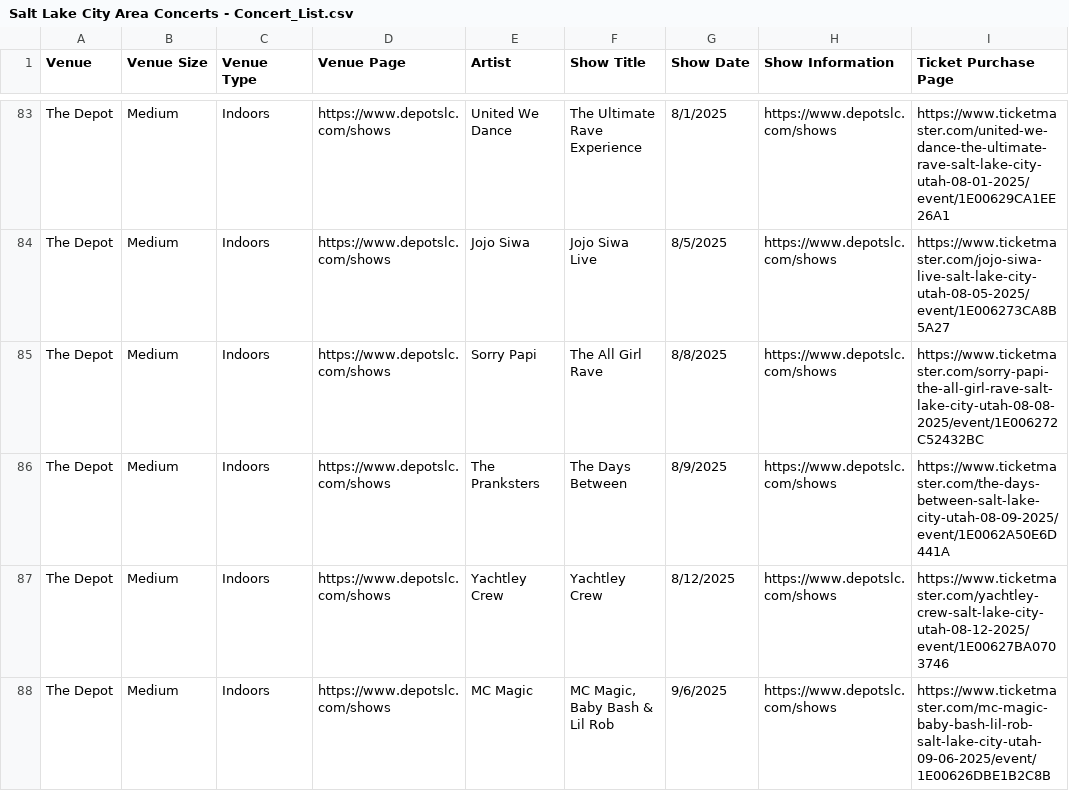
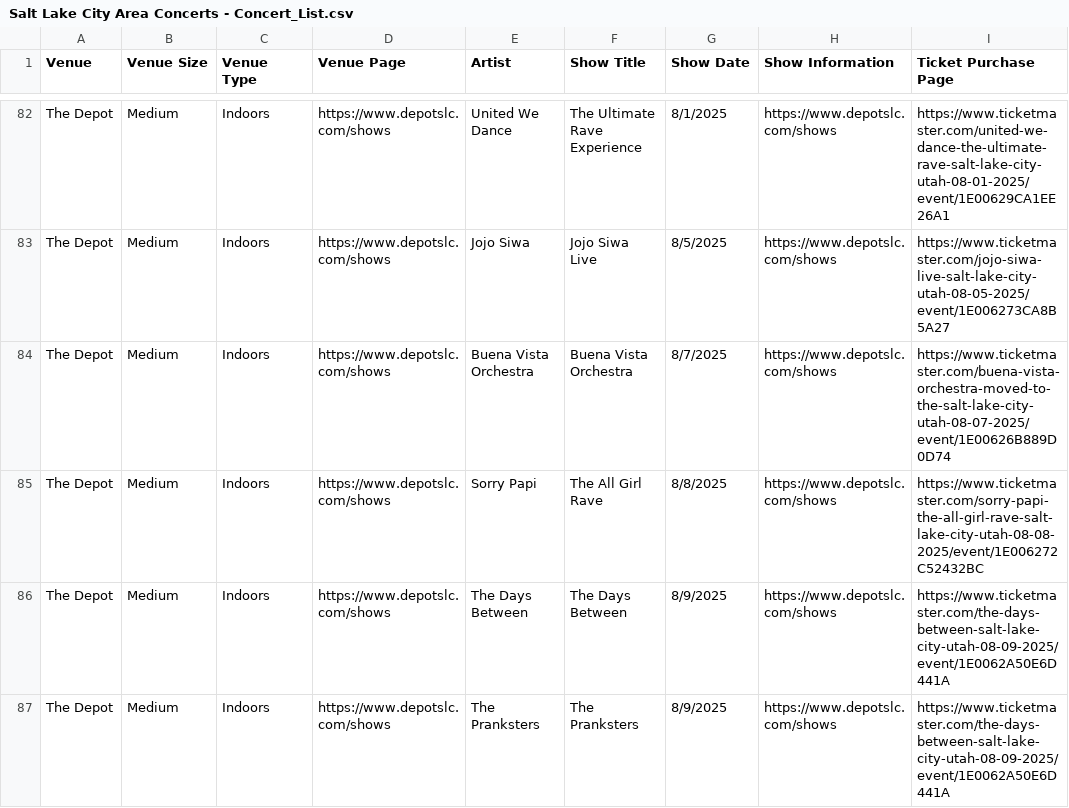
Before and after one commit to RPTC-55/slc-concert-finder, a CSV file: Salt Lake City Area Concerts - Concert_List.csv, drawn as a sheet; only a part is shown, gaps mark what is left out; the shorter side is filled out with more unchanged rows; the diff covers the shown part only.

Commit message:
Add files via upload

```diff
--- a/Salt Lake City Area Concerts - Concert_List.csv
+++ b/Salt Lake City Area Concerts - Concert_List.csv
@@ -84,3 +83,5 @@ The Depot,Medium,Indoors,https://www.depotslc.com/shows,United We Dance,The Ulti
 The Depot,Medium,Indoors,https://www.depotslc.com/shows,Jojo Siwa,Jojo Siwa Live,8/5/2025,https://www.depotslc.com/shows,https://www.ticketmaster.com/jojo-siwa-live-salt-lake-city-utah-08-05-2025/event/1E006273CA8B5A27
+The Depot,Medium,Indoors,https://www.depotslc.com/shows,Buena Vista Orchestra,Buena Vista Orchestra,8/7/2025,https://www.depotslc.com/shows,https://www.ticketmaster.com/buena-vista-orchestra-moved-to-the-salt-lake-city-utah-08-07-2025/event/1E00626B889D0D74
 The Depot,Medium,Indoors,https://www.depotslc.com/shows,Sorry Papi,The All Girl Rave,8/8/2025,https://www.depotslc.com/shows,https://www.ticketmaster.com/sorry-papi-the-all-girl-rave-salt-lake-city-utah-08-08-2025/event/1E006272C52432BC
-The Depot,Medium,Indoors,https://www.depotslc.com/shows,The Pranksters,The Days Between,8/9/2025,https://www.depotslc.com/shows,https://www.ticketmaster.com/the-days-between-salt-lake-city-utah-08-09-2025/event/1E0062A50E6D441A
+The Depot,Medium,Indoors,https://www.depotslc.com/shows,The Days Between,The Days Between,8/9/2025,https://www.depotslc.com/shows,https://www.ticketmaster.com/the-days-between-salt-lake-city-utah-08-09-2025/event/1E0062A50E6D441A
+The Depot,Medium,Indoors,https://www.depotslc.com/shows,The Pranksters,The Pranksters,8/9/2025,https://www.depotslc.com/shows,https://www.ticketmaster.com/the-days-between-salt-lake-city-utah-08-09-2025/event/1E0062A50E6D441A
```
Also changed, not shown: 3 added rows and 1 removed row elsewhere in this file.
